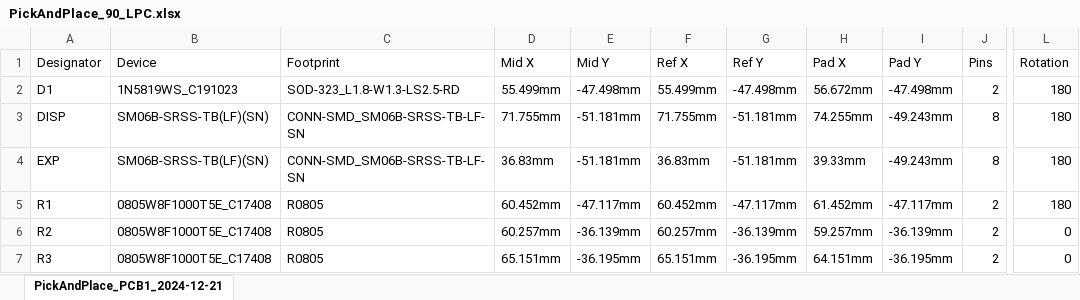
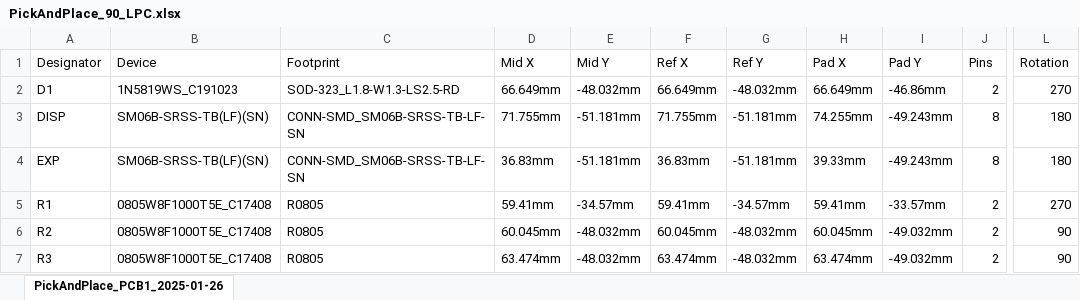
Before and after one commit to Darkone83/ModXo-Pico, an Excel workbook: PCB/PickAndPlace_90_LPC.xlsx, sheet PickAndPlace_PCB1_2025-01-26, drawn as a sheet; only a part is shown, gaps mark what is left out; values as stored, in another font and other column widths than the file's, no borders; the diff covers the shown part only; the diff names each change by its address in the sheet, - before the commit and + after, or states it on an @@ line.

```diff
--- a/PCB/PickAndPlace_90_LPC.xlsx (sheet PickAndPlace_PCB1_2025-01-26)
+++ b/PCB/PickAndPlace_90_LPC.xlsx (sheet PickAndPlace_PCB1_2025-01-26)
-sheet tab: PickAndPlace_PCB1_2024-12-21
+sheet tab: PickAndPlace_PCB1_2025-01-26
-D2 (Mid X): 55.499mm
+D2 (Mid X): 66.649mm
-E2 (Mid Y): -47.498mm
+E2 (Mid Y): -48.032mm
-F2 (Ref X): 55.499mm
+F2 (Ref X): 66.649mm
-G2 (Ref Y): -47.498mm
+G2 (Ref Y): -48.032mm
-H2 (Pad X): 56.672mm
+H2 (Pad X): 66.649mm
-I2 (Pad Y): -47.498mm
+I2 (Pad Y): -46.86mm
-L2 (Rotation): 180
+L2 (Rotation): 270
-D5 (Mid X): 60.452mm
+D5 (Mid X): 59.41mm
-E5 (Mid Y): -47.117mm
+E5 (Mid Y): -34.57mm
-F5 (Ref X): 60.452mm
+F5 (Ref X): 59.41mm
-G5 (Ref Y): -47.117mm
+G5 (Ref Y): -34.57mm
-H5 (Pad X): 61.452mm
+H5 (Pad X): 59.41mm
-I5 (Pad Y): -47.117mm
+I5 (Pad Y): -33.57mm
-L5 (Rotation): 180
+L5 (Rotation): 270
-D6 (Mid X): 60.257mm
+D6 (Mid X): 60.045mm
-E6 (Mid Y): -36.139mm
+E6 (Mid Y): -48.032mm
-F6 (Ref X): 60.257mm
+F6 (Ref X): 60.045mm
-G6 (Ref Y): -36.139mm
+G6 (Ref Y): -48.032mm
-H6 (Pad X): 59.257mm
+H6 (Pad X): 60.045mm
-I6 (Pad Y): -36.139mm
+I6 (Pad Y): -49.032mm
-L6:L7 (Rotation): 0
+L6:L7 (Rotation): 90
-D7 (Mid X): 65.151mm
+D7 (Mid X): 63.474mm
-E7 (Mid Y): -36.195mm
+E7 (Mid Y): -48.032mm
-F7 (Ref X): 65.151mm
+F7 (Ref X): 63.474mm
-G7 (Ref Y): -36.195mm
+G7 (Ref Y): -48.032mm
-H7 (Pad X): 64.151mm
+H7 (Pad X): 63.474mm
-I7 (Pad Y): -36.195mm
+I7 (Pad Y): -49.032mm
```
Also changed, not shown: 3 added rows and 14 edited cells elsewhere in this sheet, BOM.xlsx, 12 other files.
